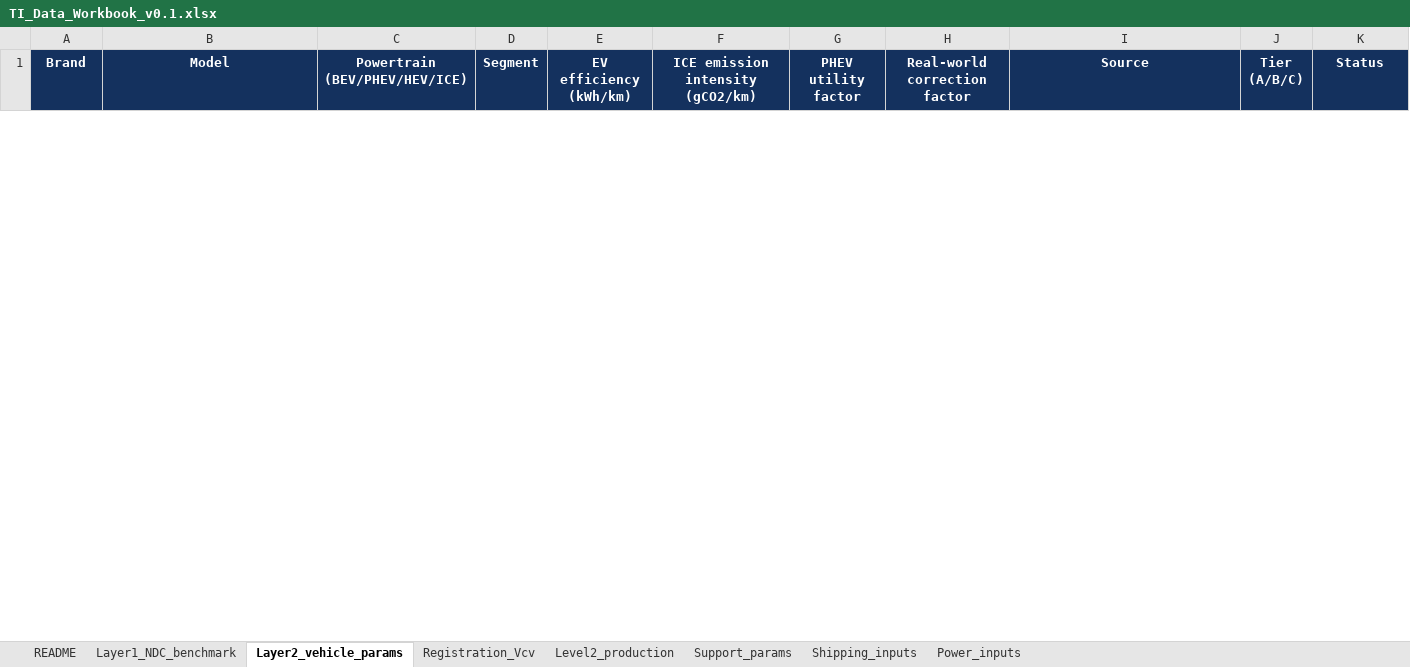
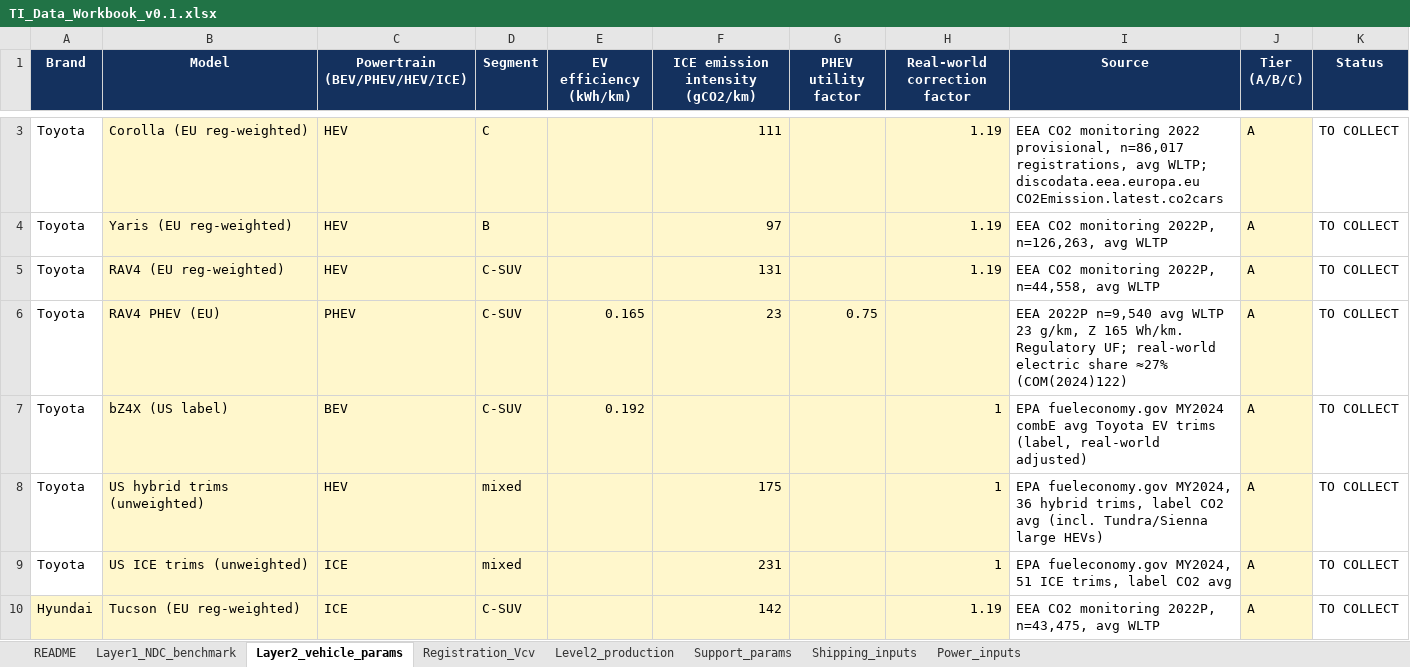
Before and after one commit to PLANiT-Institute/tradeimpact, an Excel workbook: ti-framework/data/TI_Data_Workbook_v0.1.xlsx, sheet Layer2_vehicle_params, drawn as a sheet; only a part is shown, gaps mark what is left out; values as stored, in another font and other column widths than the file's, no borders; the diff covers the shown part only; the diff names each change by its address in the sheet, - before the commit and + after, or states it on an @@ line.

```diff
--- a/ti-framework/data/TI_Data_Workbook_v0.1.xlsx (sheet Layer2_vehicle_params)
+++ b/ti-framework/data/TI_Data_Workbook_v0.1.xlsx (sheet Layer2_vehicle_params)
+row 3: Toyota | Corolla (EU reg-weighted) | HEV | C |  | 111 |  | 1.19 | EEA CO2 monitoring 2022 provisional, n=86,017 registrations, avg WLTP; discodata.eea.europa.eu CO2Emission.latest.co2cars | A | TO COLLECT
+row 4: Toyota | Yaris (EU reg-weighted) | HEV | B |  | 97 |  | 1.19 | EEA CO2 monitoring 2022P, n=126,263, avg WLTP | A | TO COLLECT
+row 5: Toyota | RAV4 (EU reg-weighted) | HEV | C-SUV |  | 131 |  | 1.19 | EEA CO2 monitoring 2022P, n=44,558, avg WLTP | A | TO COLLECT
+row 6: Toyota | RAV4 PHEV (EU) | PHEV | C-SUV | 0.165 | 23 | 0.75 |  | EEA 2022P n=9,540 avg WLTP 23 g/km, Z 165 Wh/km. Regulatory UF; real-world electric share ≈27% (COM(2024)122) | A | TO COLLECT
+row 7: Toyota | bZ4X (US label) | BEV | C-SUV | 0.192 |  |  | 1 | EPA fueleconomy.gov MY2024 combE avg Toyota EV trims (label, real-world adjusted) | A | TO COLLECT
+row 8: Toyota | US hybrid trims (unweighted) | HEV | mixed |  | 175 |  | 1 | EPA fueleconomy.gov MY2024, 36 hybrid trims, label CO2 avg (incl. Tundra/Sienna large HEVs) | A | TO COLLECT
+row 9: Toyota | US ICE trims (unweighted) | ICE | mixed |  | 231 |  | 1 | EPA fueleconomy.gov MY2024, 51 ICE trims, label CO2 avg | A | TO COLLECT
+row 10: Hyundai | Tucson (EU reg-weighted) | ICE | C-SUV |  | 142 |  | 1.19 | EEA CO2 monitoring 2022P, n=43,475, avg WLTP | A | TO COLLECT
```
Also changed, not shown: 9 added rows and 14 removed rows elsewhere in this sheet, sheet Layer1_NDC_benchmark, 25 other files.
